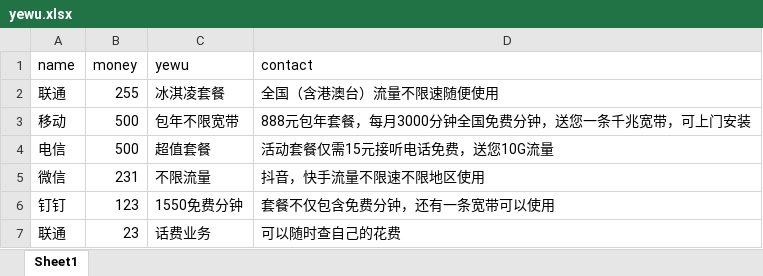
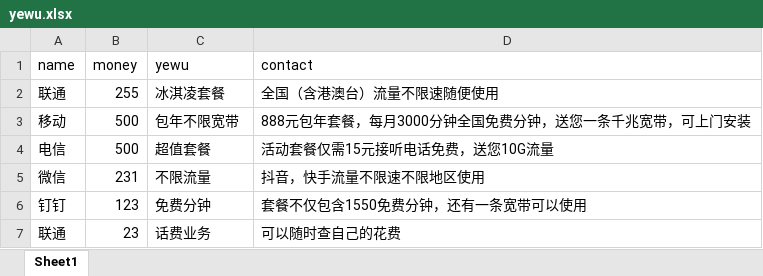
Before and after one commit to MAXQGIT/neo4j_chat, an Excel workbook: yewu.xlsx, sheet Sheet1, drawn as a sheet; values as stored, in another font and other column widths than the file's, no borders; the diff names each change by its address in the sheet, - before the commit and + after, or states it on an @@ line.

```diff
--- a/yewu.xlsx (sheet Sheet1)
+++ b/yewu.xlsx (sheet Sheet1)
-C6 (yewu): 1550免费分钟
+C6 (yewu): 免费分钟
-D6 (contact): 套餐不仅包含免费分钟，还有一条宽带可以使用
+D6 (contact): 套餐不仅包含1550免费分钟，还有一条宽带可以使用
```
Also changed, not shown: 1 other file.
